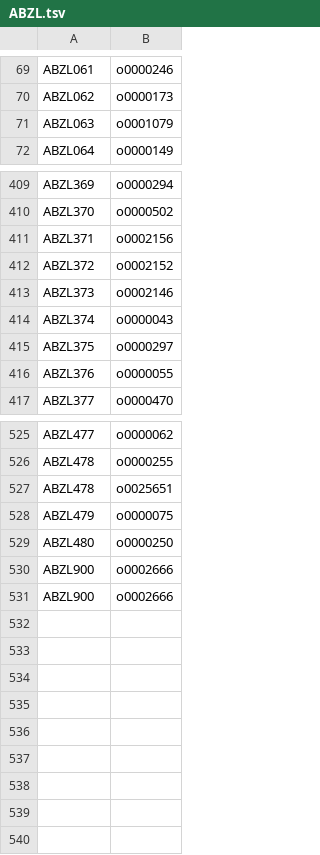
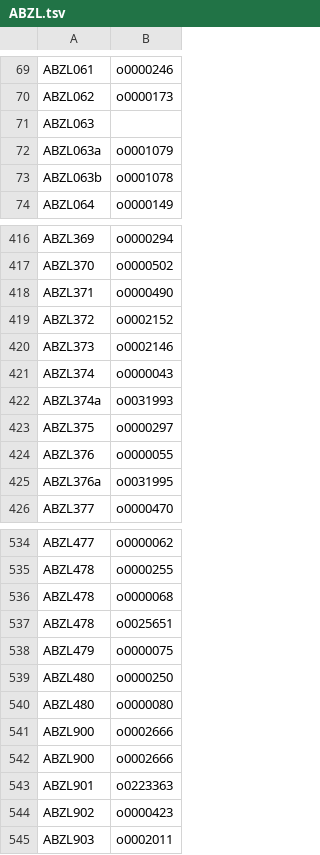
Before and after one commit to oracc/oracc2, a TSV file: msc/fonts/ABZL.tsv, drawn as a sheet; only a part is shown, gaps mark what is left out; the diff covers the shown part only.

Commit message:
sx/cov work on coverage a font gives for a corpus

```diff
--- a/msc/fonts/ABZL.tsv
+++ b/msc/fonts/ABZL.tsv
@@ -70,3 +70,5 @@ ABZL061	o0000246
 ABZL062	o0000173
-ABZL063	o0001079
+ABZL063	
+ABZL063a	o0001079
+ABZL063b	o0001078
 ABZL064	o0000149
@@ -410,3 +417,3 @@ ABZL369	o0000294
 ABZL370	o0000502
-ABZL371	o0002156
+ABZL371	o0000490
 ABZL372	o0002152
@@ -414,4 +421,6 @@ ABZL373	o0002146
 ABZL374	o0000043
+ABZL374a	o0031993
 ABZL375	o0000297
 ABZL376	o0000055
+ABZL376a	o0031995
 ABZL377	o0000470
@@ -526,2 +535,3 @@ ABZL477	o0000062
 ABZL478	o0000255
+ABZL478	o0000068
 ABZL478	o0025651
@@ -529,3 +539,7 @@ ABZL479	o0000075
 ABZL480	o0000250
+ABZL480	o0000080
 ABZL900	o0002666
 ABZL900	o0002666
+ABZL901	o0223363
+ABZL902	o0000423
+ABZL903	o0002011
```
Also changed, not shown: 5 added rows and 5 edited cells elsewhere in this file, 17 other files.
